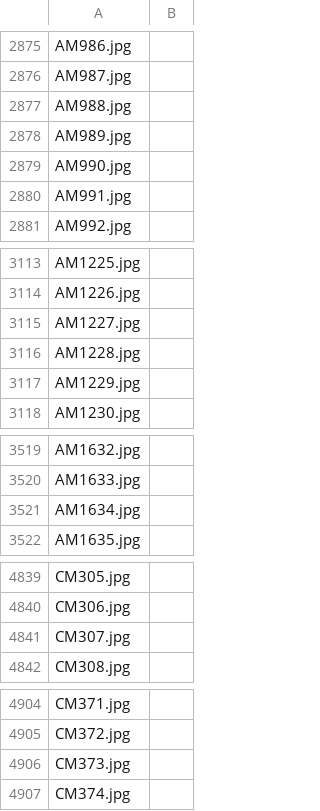
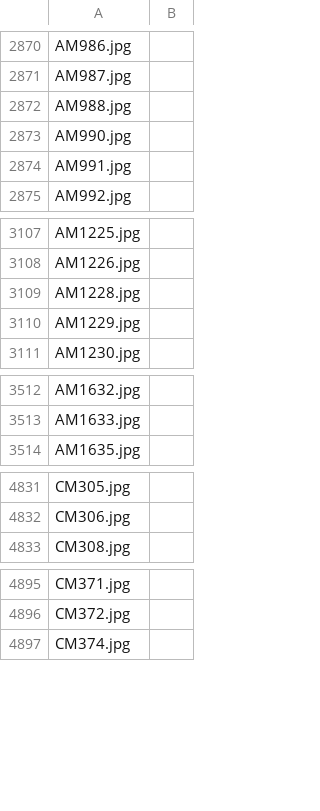
Before and after one commit to Duvarak05/IDAI-720, a CSV file: assignments/data/pool.csv, drawn as a sheet; only a part is shown, gaps mark what is left out; the diff covers the shown part only.

```diff
--- a/assignments/data/pool.csv
+++ b/assignments/data/pool.csv
@@ -2877,3 +2872,2 @@ AM987.jpg,
 AM988.jpg,
-AM989.jpg,
 AM990.jpg,
@@ -3114,3 +3108,2 @@ AM1225.jpg,
 AM1226.jpg,
-AM1227.jpg,
 AM1228.jpg,
@@ -3520,3 +3513,2 @@ AM1632.jpg,
 AM1633.jpg,
-AM1634.jpg,
 AM1635.jpg,
@@ -4840,3 +4832,2 @@ CM305.jpg,
 CM306.jpg,
-CM307.jpg,
 CM308.jpg,
@@ -4905,3 +4896,2 @@ CM371.jpg,
 CM372.jpg,
-CM373.jpg,
 CM374.jpg,
```
Also changed, not shown: 5 removed rows elsewhere in this file, assignments/data/train.csv.
